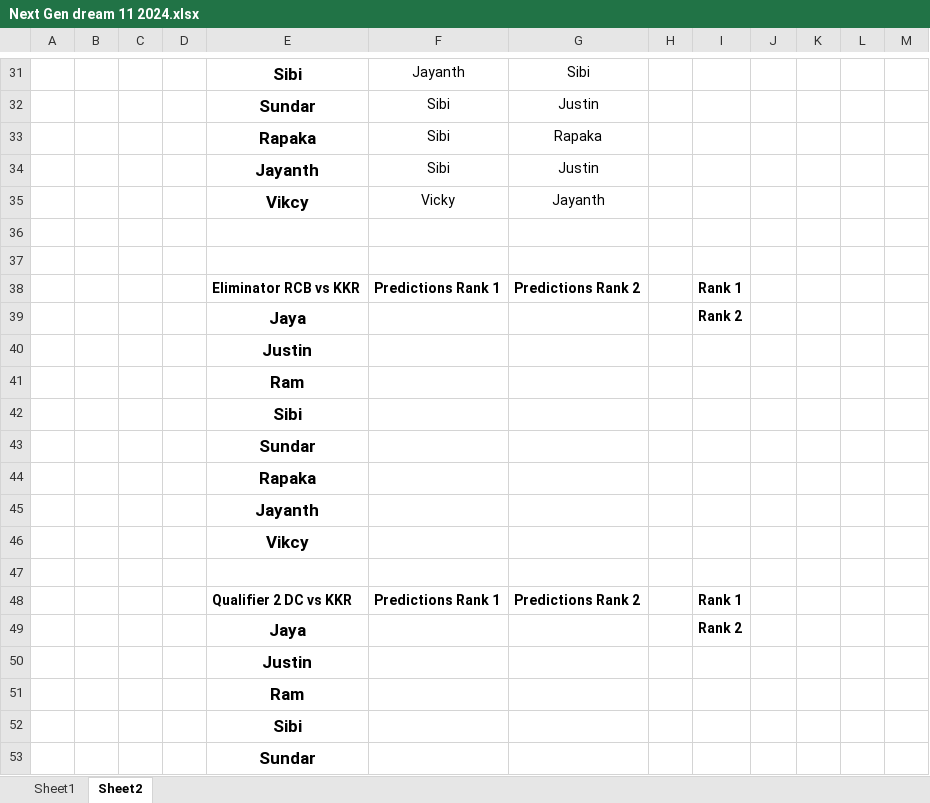
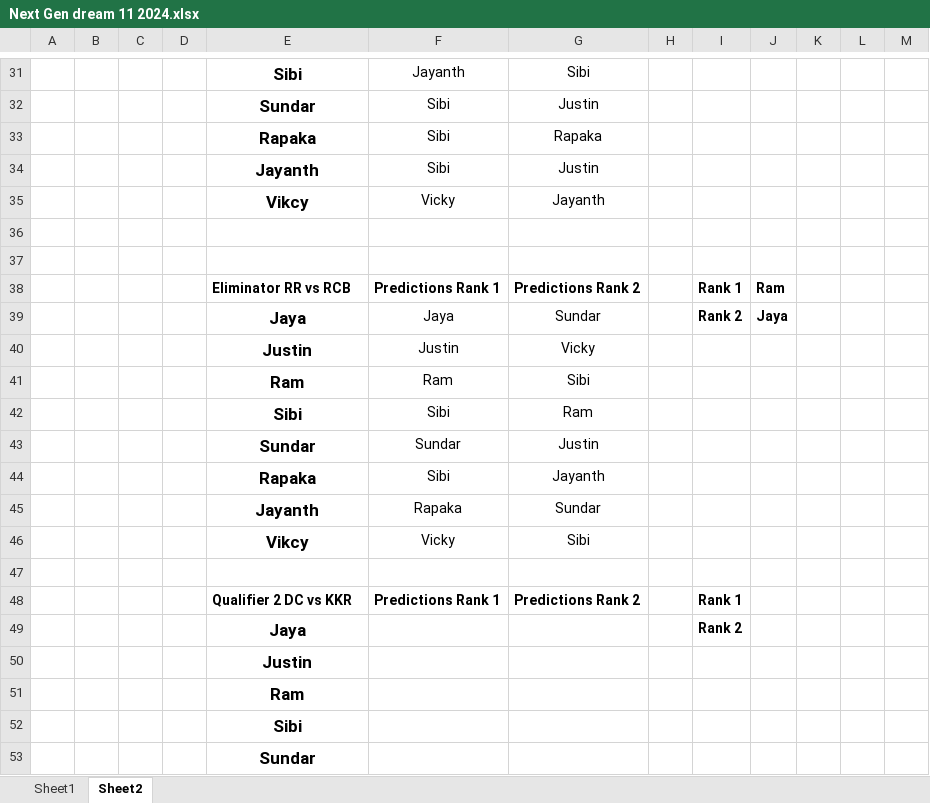
Before and after one commit to PaulJustin/IPL, an Excel workbook: 2024/Next Gen dream 11 2024.xlsx, sheet Sheet2, drawn as a sheet; only a part is shown, gaps mark what is left out; values as stored, in another font and other column widths than the file's, no borders; conditional formats not drawn; removed rows and columns are numbered as before the commit, all else as after; the diff names each change by its address in the sheet, - before the commit and + after, or states it on an @@ line.

Commit message:
Eliminator RR vs RCB

```diff
--- a/2024/Next Gen dream 11 2024.xlsx (sheet Sheet2)
+++ b/2024/Next Gen dream 11 2024.xlsx (sheet Sheet2)
-E38: Eliminator RCB vs KKR
+E38: Eliminator RR vs RCB
-J38: (empty)
+J38: Ram
-row 39:  |  |  |  | Jaya |  |  |  | Rank 2
-row 40:  |  |  |  | Justin
-row 41:  |  |  |  | Ram
-row 42:  |  |  |  | Sibi
-row 43:  |  |  |  | Sundar
-row 44:  |  |  |  | Rapaka
-row 45:  |  |  |  | Jayanth
-row 46:  |  |  |  | Vikcy
+row 39:  |  |  |  | Jaya | Jaya | Sundar |  | Rank 2 | Jaya
+row 40:  |  |  |  | Justin | Justin | Vicky
+row 41:  |  |  |  | Ram | Ram | Sibi
+row 42:  |  |  |  | Sibi | Sibi | Ram
+row 43:  |  |  |  | Sundar | Sundar | Justin
+row 44:  |  |  |  | Rapaka | Sibi | Jayanth
+row 45:  |  |  |  | Jayanth | Rapaka | Sundar
+row 46:  |  |  |  | Vikcy | Vicky | Sibi
```
Also changed, not shown: sheet Sheet1.
